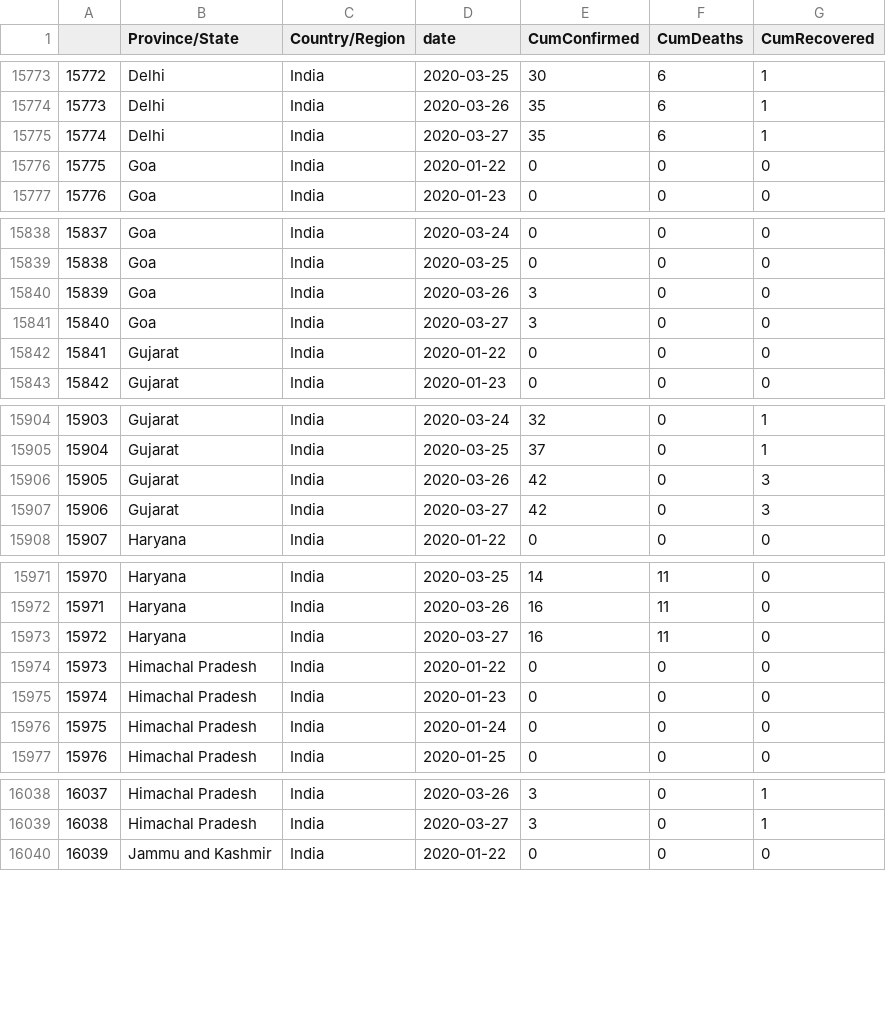
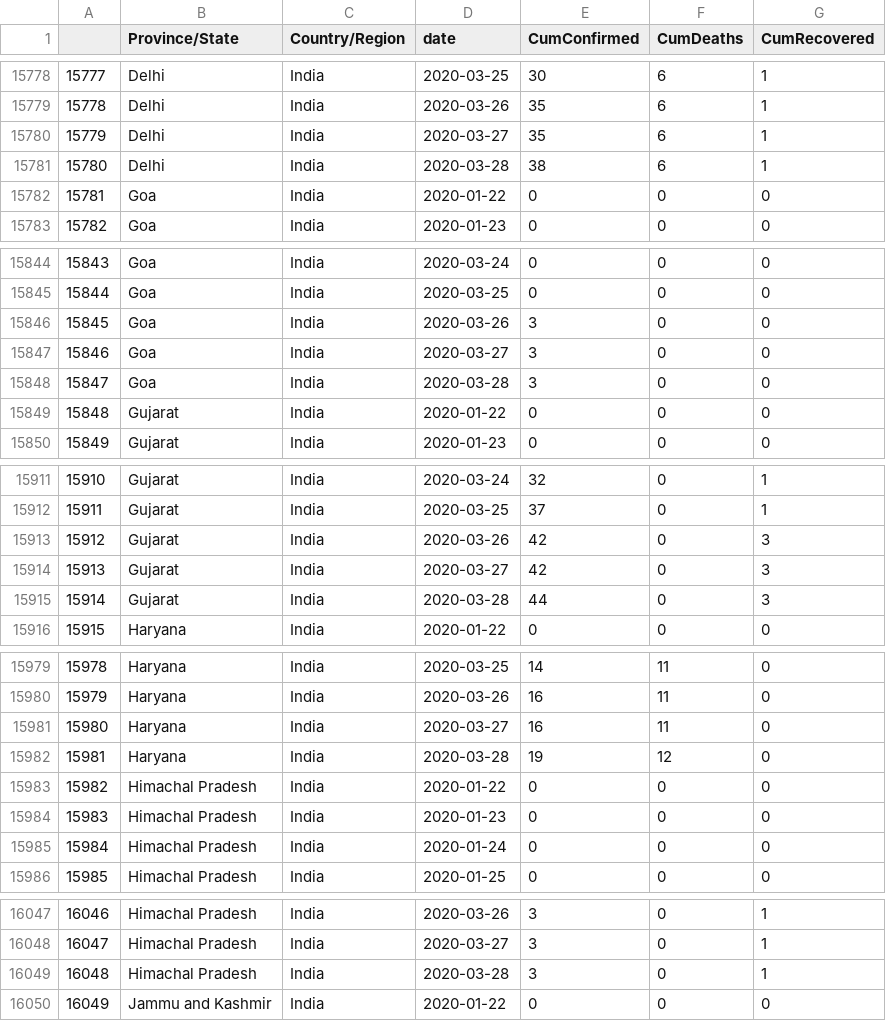
Before and after one commit to biplabendu/homepage, a CSV file: covid19_data_india/curated_data/curated_data_BD.csv, drawn as a sheet; only a part is shown, gaps mark what is left out; the diff covers the shown part only; the diff names each change by its address in the sheet, - before the commit and + after, or states it on an @@ line.

```diff
--- a/covid19_data_india/curated_data/curated_data_BD.csv
+++ b/covid19_data_india/curated_data/curated_data_BD.csv
@@ column A renumbered between rows 15447 and 17187 @@
+row 15781: 15780 | Delhi | India | 2020-03-28 | 38 | 6 | 1
+row 15848: 15847 | Goa | India | 2020-03-28 | 3 | 0 | 0
+row 15915: 15914 | Gujarat | India | 2020-03-28 | 44 | 0 | 3
+row 15982: 15981 | Haryana | India | 2020-03-28 | 19 | 12 | 0
+row 16049: 16048 | Himachal Pradesh | India | 2020-03-28 | 3 | 0 | 1
```
Also changed, not shown: 22 added rows elsewhere in this file, covid19_data_india/curated_data/india_curated_data_BD.csv.
